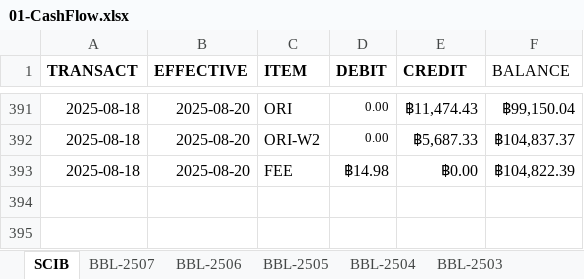
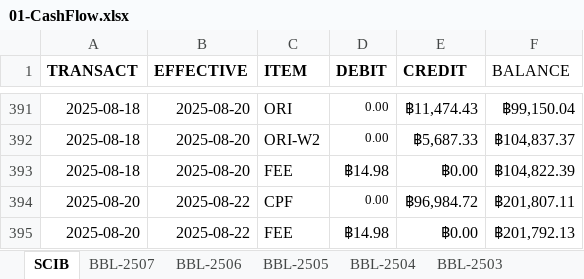
Before and after one commit to santimcs/A5, an Excel workbook: Excel/01-CashFlow.xlsx, sheet SCIB, drawn as a sheet; only a part is shown, gaps mark what is left out; values as stored, in another font and other column widths than the file's, no borders; the diff names each change by its address in the sheet, - before the commit and + after, or states it on an @@ line.

```diff
--- a/Excel/01-CashFlow.xlsx (sheet SCIB)
+++ b/Excel/01-CashFlow.xlsx (sheet SCIB)
+row 394: 2025-08-20 | 2025-08-22 | CPF | 0.00 | ฿96,984.72 | ฿201,807.11
+row 395: 2025-08-20 | 2025-08-22 | FEE | ฿14.98 | ฿0.00 | ฿201,792.13
```
Also changed, not shown: Excel/02-Profit_by_Type.xlsx, Excel/035-portfolio.xlsx, 3 other files.
